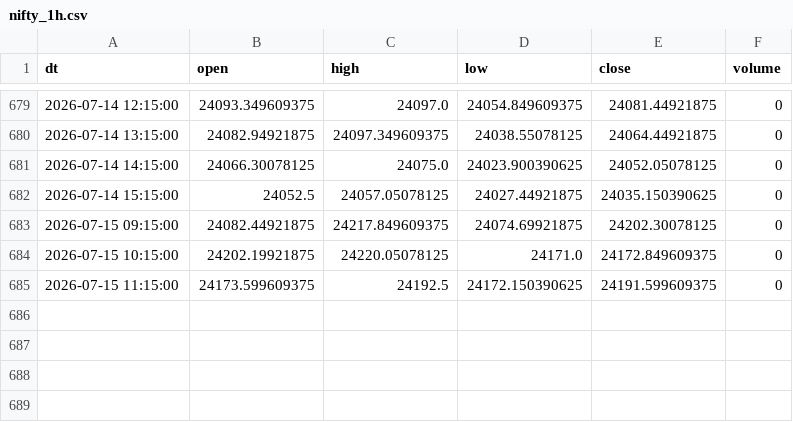
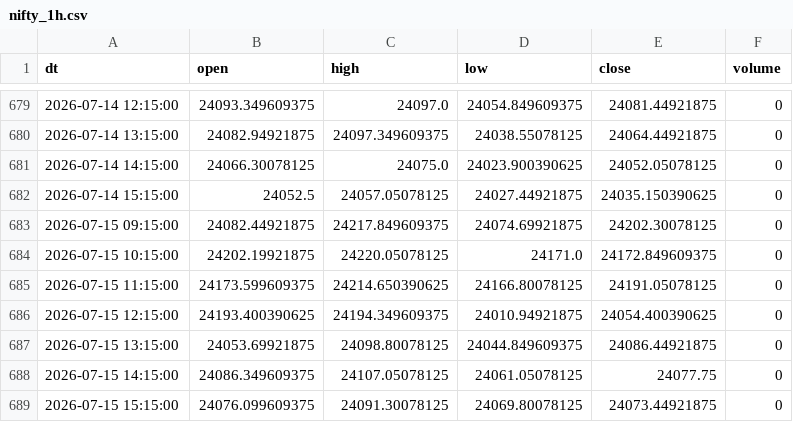
Before and after one commit to Aruj-Singh/nse-dashboard, a CSV file: data/nifty_1h.csv, drawn as a sheet; only a part is shown, gaps mark what is left out.

```diff
--- a/data/nifty_1h.csv
+++ b/data/nifty_1h.csv
@@ -684,2 +684,6 @@ dt,open,high,low,close,volume
 2026-07-15 10:15:00,24202.19921875,24220.05078125,24171.0,24172.849609375,0
-2026-07-15 11:15:00,24173.599609375,24192.5,24172.150390625,24191.599609375,0
+2026-07-15 11:15:00,24173.599609375,24214.650390625,24166.80078125,24191.05078125,0
+2026-07-15 12:15:00,24193.400390625,24194.349609375,24010.94921875,24054.400390625,0
+2026-07-15 13:15:00,24053.69921875,24098.80078125,24044.849609375,24086.44921875,0
+2026-07-15 14:15:00,24086.349609375,24107.05078125,24061.05078125,24077.75,0
+2026-07-15 15:15:00,24076.099609375,24091.30078125,24069.80078125,24073.44921875,0
```
Also changed, not shown: data/block_deals.csv, data/sector_history.csv, 13 other files.
